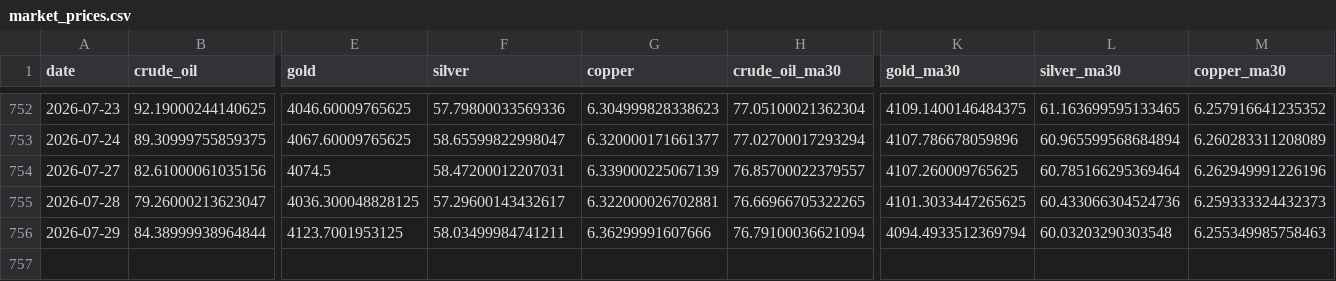
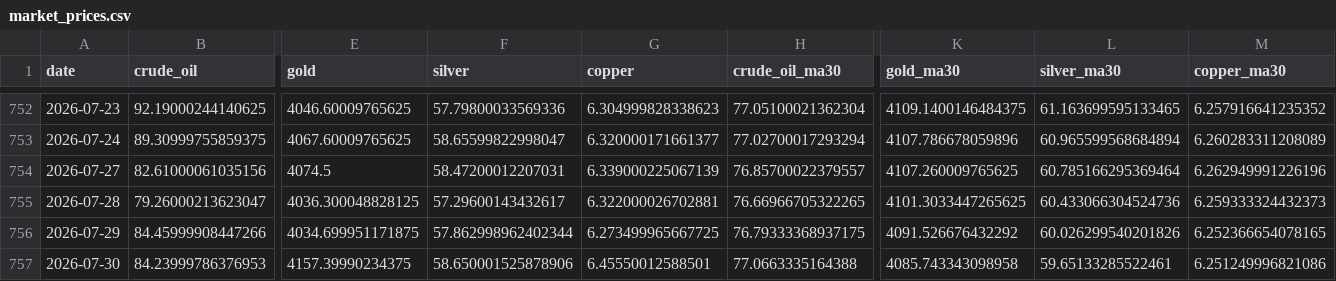
Before and after one commit to ela113arm-arch/macro-data-tracker, a CSV file: data/market_prices.csv, drawn as a sheet; only a part is shown, gaps mark what is left out; rows hold the shown columns only; the diff names each change by its address in the sheet, - before the commit and + after, or states it on an @@ line.

```diff
--- a/data/market_prices.csv
+++ b/data/market_prices.csv
-B756 (crude_oil): 84.38999938964844
+B756 (crude_oil): 84.45999908447266
-E756 (gold): 4123.7001953125
+E756 (gold): 4034.699951171875
-F756 (silver): 58.03499984741211
+F756 (silver): 57.862998962402344
-G756 (copper): 6.36299991607666
+G756 (copper): 6.273499965667725
-H756 (crude_oil_ma30): 76.79100036621094
+H756 (crude_oil_ma30): 76.79333368937175
-K756 (gold_ma30): 4094.4933512369794
+K756 (gold_ma30): 4091.526676432292
-L756 (silver_ma30): 60.03203290303548
+L756 (silver_ma30): 60.026299540201826
-M756 (copper_ma30): 6.255349985758463
+M756 (copper_ma30): 6.252366654078165
+row 757: 2026-07-30 | 84.23999786376953 | 4157.39990234375 | 58.650001525878906 | 6.45550012588501 | 77.0663335164388 | 4085.743343098958 | 59.65133285522461 | 6.251249996821086
```
Also changed, not shown: data/cftc_positioning.csv, data/crack_spreads.csv, 14 other files.
